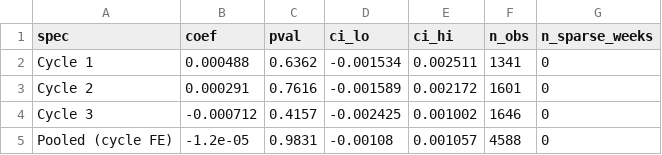
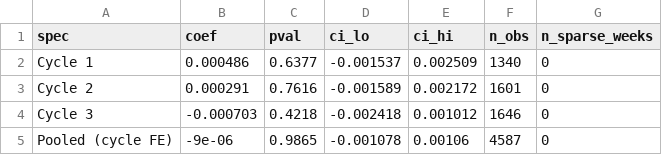
Before and after one commit to bulkpool/reddit-gradadmissions-distress, a CSV file: data/processed/gradadmissions/parallel_trends_test_v2.csv, drawn as a sheet.

```diff
--- a/data/processed/gradadmissions/parallel_trends_test_v2.csv
+++ b/data/processed/gradadmissions/parallel_trends_test_v2.csv
@@ -1,5 +1,5 @@
 spec,coef,pval,ci_lo,ci_hi,n_obs,n_sparse_weeks
-Cycle 1,0.000488,0.6362,-0.001534,0.002511,1341,0
+Cycle 1,0.000486,0.6377,-0.001537,0.002509,1340,0
 Cycle 2,0.000291,0.7616,-0.001589,0.002172,1601,0
-Cycle 3,-0.000712,0.4157,-0.002425,0.001002,1646,0
-Pooled (cycle FE),-1.2e-05,0.9831,-0.00108,0.001057,4588,0
+Cycle 3,-0.000703,0.4218,-0.002418,0.001012,1646,0
+Pooled (cycle FE),-9e-06,0.9865,-0.001078,0.00106,4587,0
```
Also changed, not shown: data/processed/gradadmissions/did_summary.csv, data/processed/mba/did_summary.csv, 10 other files.
